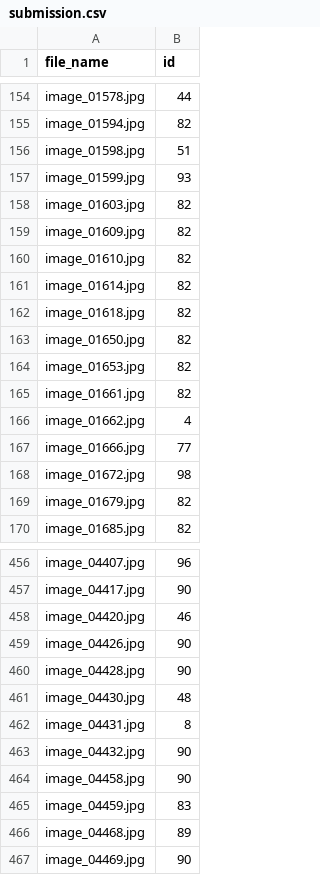
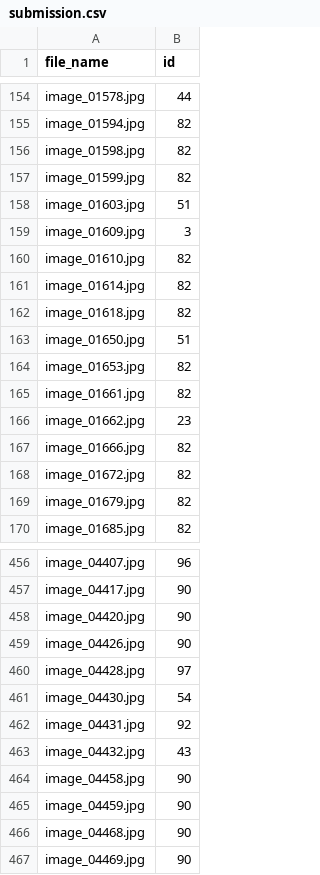
Before and after one commit to ThiagoBfim/Flower-Pytorch, a CSV file: submission.csv, drawn as a sheet; only a part is shown, gaps mark what is left out; the diff covers the shown part only.

```diff
--- a/submission.csv
+++ b/submission.csv
@@ -155,6 +155,6 @@ image_01578.jpg,44
 image_01594.jpg,82
-image_01598.jpg,51
-image_01599.jpg,93
-image_01603.jpg,82
-image_01609.jpg,82
+image_01598.jpg,82
+image_01599.jpg,82
+image_01603.jpg,51
+image_01609.jpg,3
 image_01610.jpg,82
@@ -162,8 +162,8 @@ image_01614.jpg,82
 image_01618.jpg,82
-image_01650.jpg,82
+image_01650.jpg,51
 image_01653.jpg,82
 image_01661.jpg,82
-image_01662.jpg,4
-image_01666.jpg,77
-image_01672.jpg,98
+image_01662.jpg,23
+image_01666.jpg,82
+image_01672.jpg,82
 image_01679.jpg,82
@@ -457,11 +457,11 @@ image_04407.jpg,96
 image_04417.jpg,90
-image_04420.jpg,46
+image_04420.jpg,90
 image_04426.jpg,90
-image_04428.jpg,90
-image_04430.jpg,48
-image_04431.jpg,8
-image_04432.jpg,90
+image_04428.jpg,97
+image_04430.jpg,54
+image_04431.jpg,92
+image_04432.jpg,43
 image_04458.jpg,90
-image_04459.jpg,83
-image_04468.jpg,89
+image_04459.jpg,90
+image_04468.jpg,90
 image_04469.jpg,90
```
Also changed, not shown: 132 edited cells elsewhere in this file, 1 other file.
